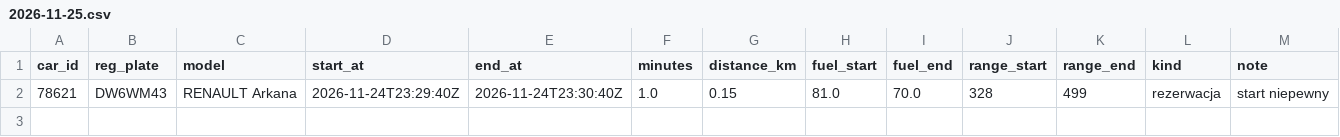
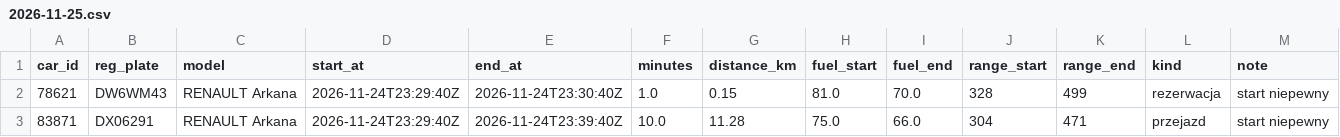
Before and after one commit to szymonslazak-rgb/traficar-warszawa, a CSV file: data/trips/2026-11-25.csv, drawn as a sheet.

```diff
--- a/data/trips/2026-11-25.csv
+++ b/data/trips/2026-11-25.csv
@@ -2 +2,2 @@ car_id,reg_plate,model,start_at,end_at,minutes,distance_km,fuel_start,fuel_end,r
 78621,DW6WM43,RENAULT Arkana,2026-11-24T23:29:40Z,2026-11-24T23:30:40Z,1.0,0.15,81.0,70.0,328,499,rezerwacja,start niepewny
+83871,DX06291,RENAULT Arkana,2026-11-24T23:29:40Z,2026-11-24T23:39:40Z,10.0,11.28,75.0,66.0,304,471,przejazd,start niepewny
```
Also changed, not shown: data/reads/2026-11-25.csv, 4 other files.
